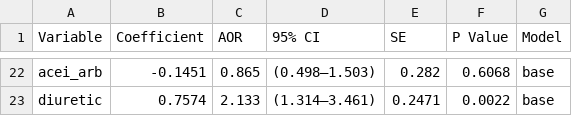
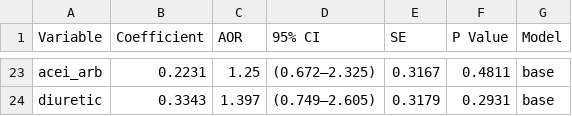
Before and after one commit to Su-informatics-lab/post_ici_aki_disparity, a CSV file: results/supplement/eTable1_aou_base_model.csv, drawn as a sheet; only a part is shown, gaps mark what is left out; addresses are those after the commit; the diff covers the shown part only; the diff names each change by its address in the sheet, - before the commit and + after, or states it on an @@ line.

```diff
--- a/results/supplement/eTable1_aou_base_model.csv
+++ b/results/supplement/eTable1_aou_base_model.csv
-B23 (Coefficient): -0.1451
+B23 (Coefficient): 0.2231
-C23 (AOR): 0.865
+C23 (AOR): 1.25
-D23 (95% CI): (0.498–1.503)
+D23 (95% CI): (0.672–2.325)
-E23 (SE): 0.282
+E23 (SE): 0.3167
-F23 (P Value): 0.6068
+F23 (P Value): 0.4811
-B24 (Coefficient): 0.7574
+B24 (Coefficient): 0.3343
-C24 (AOR): 2.133
+C24 (AOR): 1.397
-D24 (95% CI): (1.314–3.461)
+D24 (95% CI): (0.749–2.605)
-E24 (SE): 0.2471
+E24 (SE): 0.3179
-F24 (P Value): 0.0022
+F24 (P Value): 0.2931
```
Also changed, not shown: 2 added rows, 1 removed row and 85 edited cells elsewhere in this file, results/ici_aki/all_sensitivity_coefficients.csv, results/ici_aki/table1_characteristics.csv, 35 other files.
